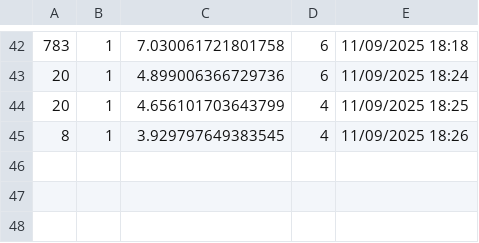
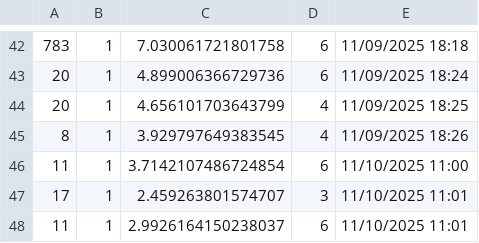
Before and after one commit to Andalusia-Data-Science-Team/eligibility-etl-airflow, a CSV file: etl_analysis.csv, drawn as a sheet; only a part is shown, gaps mark what is left out; the diff names each change by its address in the sheet, - before the commit and + after, or states it on an @@ line.

```diff
--- a/etl_analysis.csv
+++ b/etl_analysis.csv
+row 46: 11 | 1 | 3.7142107486724854 | 6 | 11/10/2025 11:00
+row 47: 17 | 1 | 2.459263801574707 | 3 | 11/10/2025 11:01
+row 48: 11 | 1 | 2.9926164150238037 | 6 | 11/10/2025 11:01
```
Also changed, not shown: 4 other files.
